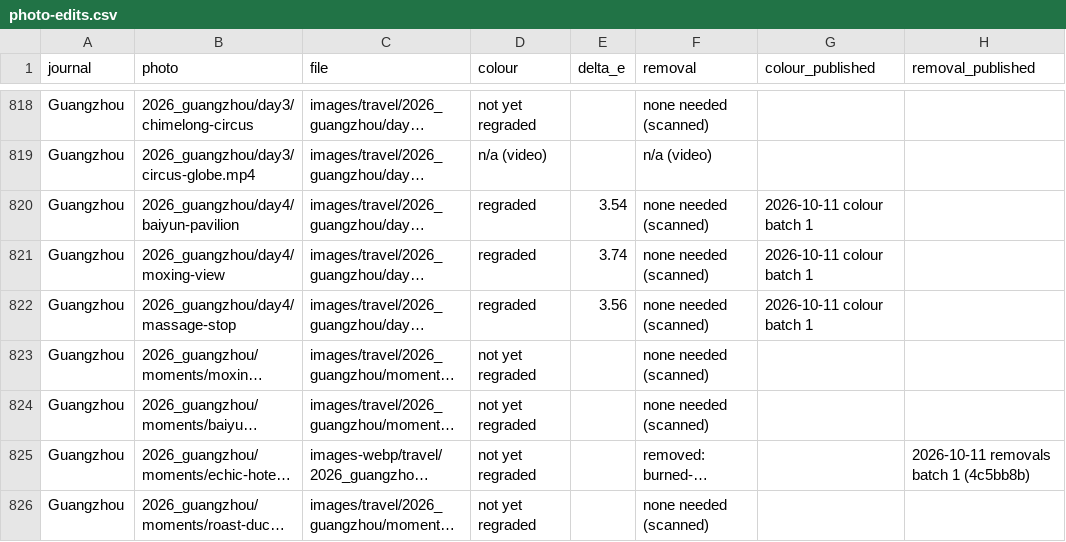
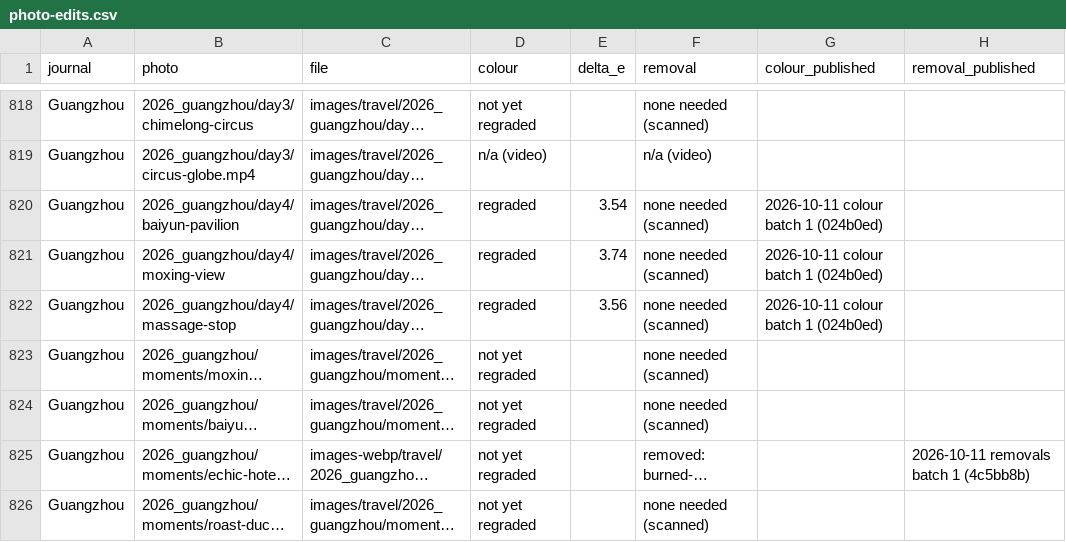
Before and after one commit to nicholas-wan/web, a CSV file: docs/photo-edits.csv, drawn as a sheet; only a part is shown, gaps mark what is left out; long unchanged cells end in …; the diff covers the shown part only; the diff names each change by its address in the sheet, - before the commit and + after, or states it on an @@ line.

```diff
--- a/docs/photo-edits.csv
+++ b/docs/photo-edits.csv
-G820:G822 (colour_published): 2026-10-11 colour batch 1
+G820:G822 (colour_published): 2026-10-11 colour batch 1 (024b0ed)
```
Also changed, not shown: 101 edited cells elsewhere in this file.
